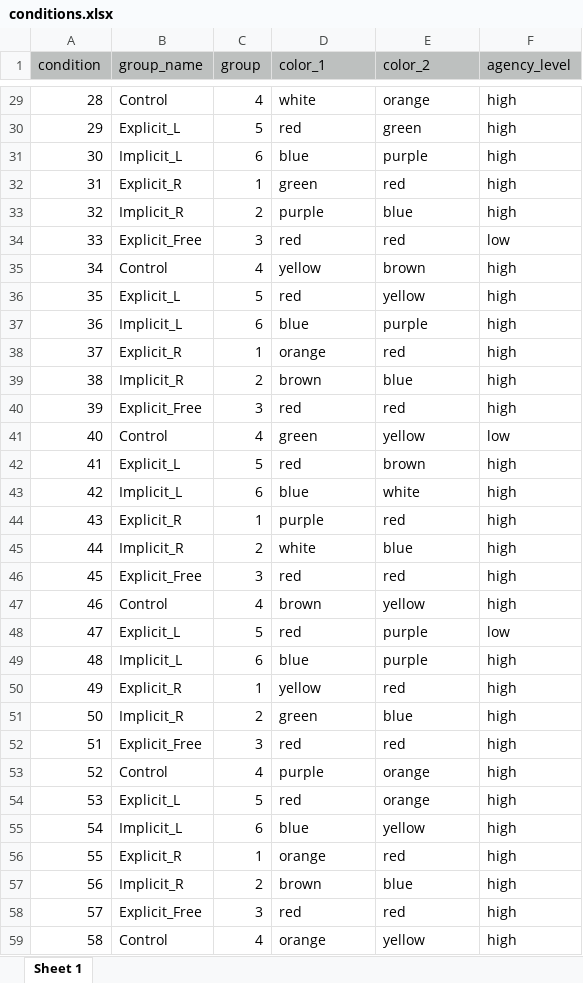
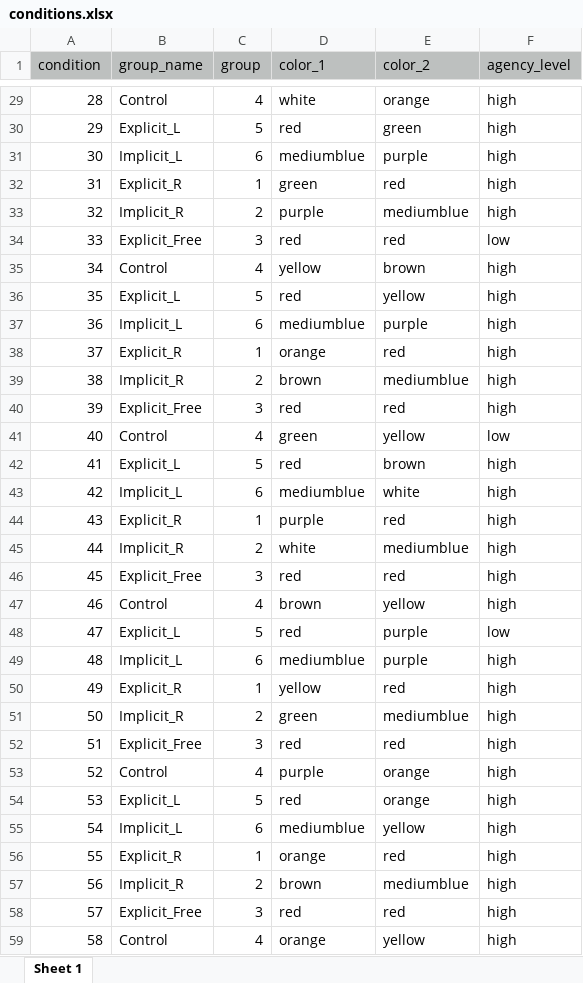
Before and after one commit to Yeganehfrh/agency, an Excel workbook: final/conditions.xlsx, sheet Sheet 1, drawn as a sheet; only a part is shown, gaps mark what is left out; values as stored, in another font and other column widths than the file's, no borders; the diff covers the shown part only; the diff names each change by its address in the sheet, - before the commit and + after, or states it on an @@ line.

```diff
--- a/final/conditions.xlsx (sheet Sheet 1)
+++ b/final/conditions.xlsx (sheet Sheet 1)
-D31 (color_1): blue
+D31 (color_1): mediumblue
-E33 (color_2): blue
+E33 (color_2): mediumblue
-D37 (color_1): blue
+D37 (color_1): mediumblue
-E39 (color_2): blue
+E39 (color_2): mediumblue
-D43 (color_1): blue
+D43 (color_1): mediumblue
-E45 (color_2): blue
+E45 (color_2): mediumblue
-D49 (color_1): blue
+D49 (color_1): mediumblue
-E51 (color_2): blue
+E51 (color_2): mediumblue
-D55 (color_1): blue
+D55 (color_1): mediumblue
-E57 (color_2): blue
+E57 (color_2): mediumblue
```
Also changed, not shown: 16 edited cells elsewhere in this sheet, final/practice.xlsx, 10 other files.
